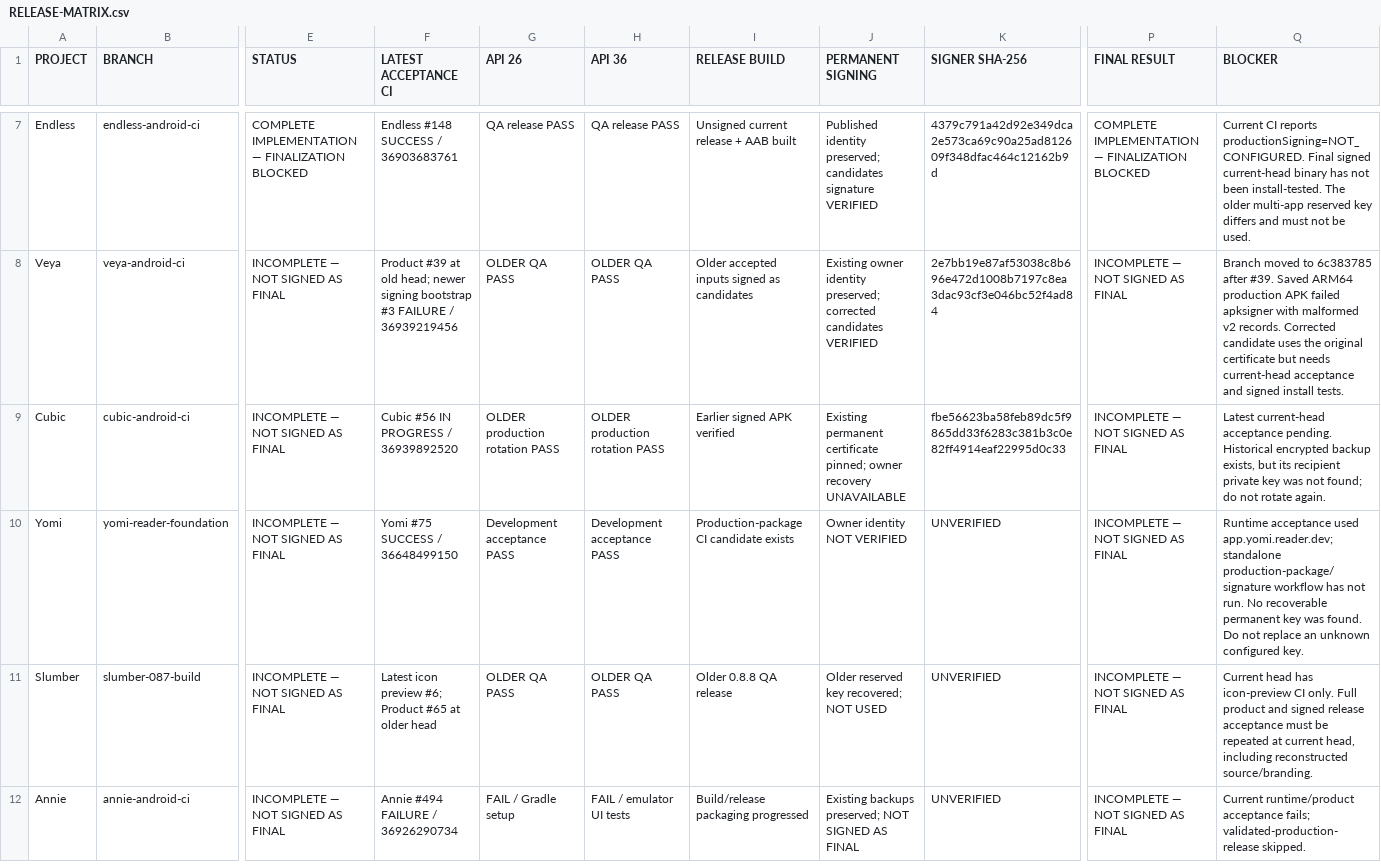
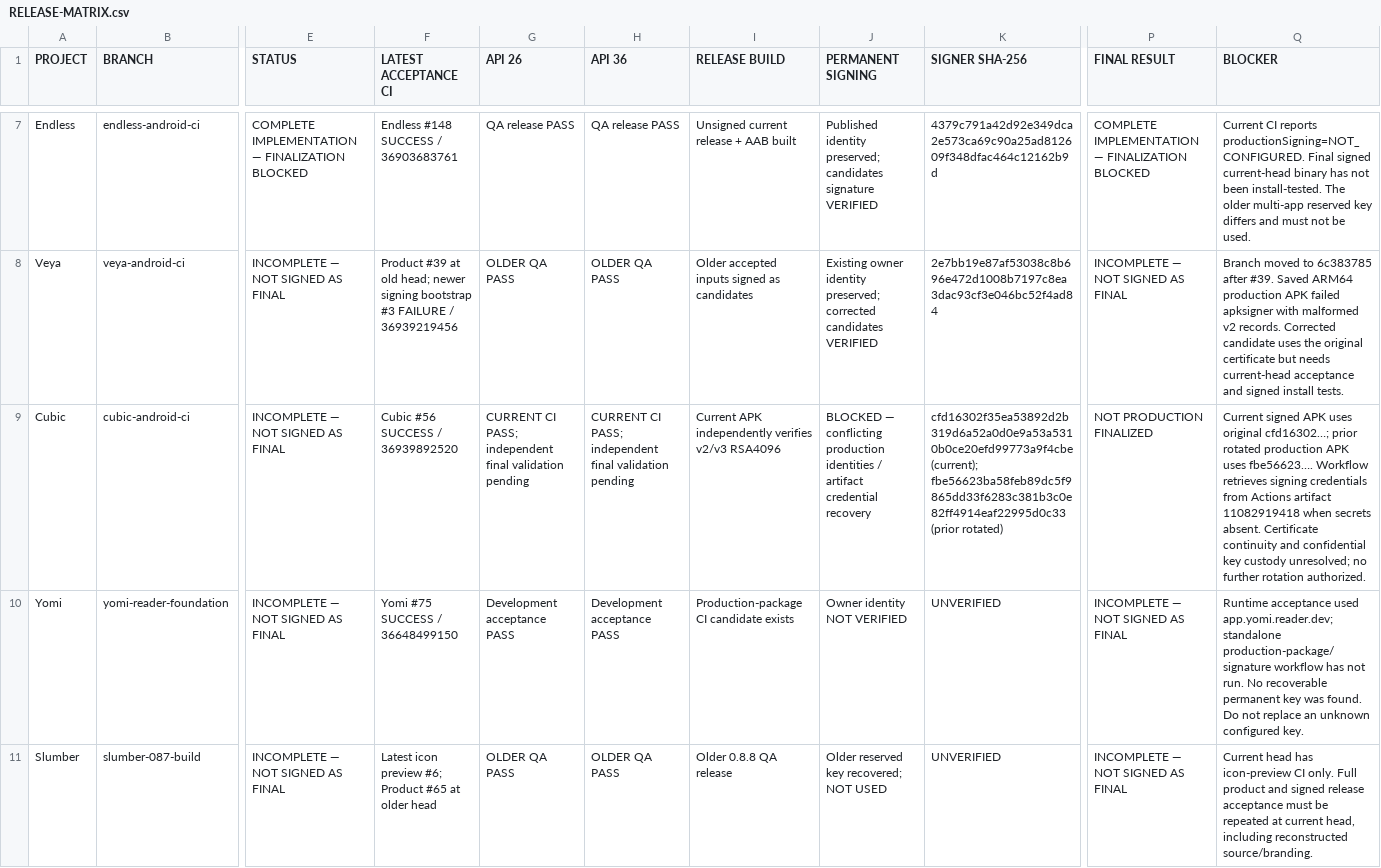
Before and after one commit to Tomex777/Build, a CSV file: release-audit/RELEASE-MATRIX.csv, drawn as a sheet; only a part is shown, gaps mark what is left out; the shorter side is filled out with more unchanged rows; the diff names each change by its address in the sheet, - before the commit and + after, or states it on an @@ line.

Commit message:
Record latest Cubic success and production signing identity conflict

```diff
--- a/release-audit/RELEASE-MATRIX.csv
+++ b/release-audit/RELEASE-MATRIX.csv
-F9 (LATEST ACCEPTANCE CI): Cubic #56 IN PROGRESS / 36939892520
+F9 (LATEST ACCEPTANCE CI): Cubic #56 SUCCESS / 36939892520
-G9 (API 26): OLDER production rotation PASS
+G9 (API 26): CURRENT CI PASS; independent final validation pending
-H9 (API 36): OLDER production rotation PASS
+H9 (API 36): CURRENT CI PASS; independent final validation pending
-I9 (RELEASE BUILD): Earlier signed APK verified
+I9 (RELEASE BUILD): Current APK independently verifies v2/v3 RSA4096
-J9 (PERMANENT SIGNING): Existing permanent certificate pinned; owner recovery UNAVAILABLE
+J9 (PERMANENT SIGNING): BLOCKED — conflicting production identities / artifact credential recovery
-K9 (SIGNER SHA-256): fbe56623ba58feb89dc5f9865dd33f6283c381b3c0e82ff4914eaf22995d0c33
+K9 (SIGNER SHA-256): cfd16302f35ea53892d2b319d6a52a0d0e9a53a5310b0ce20efd99773a9f4cbe (current); fbe56623ba58feb89dc5f9865dd33f6283c381b3c0e82ff4914eaf22995d0c33 (prior rotated)
-P9 (FINAL RESULT): INCOMPLETE — NOT SIGNED AS FINAL
+P9 (FINAL RESULT): NOT PRODUCTION FINALIZED
-Q9 (BLOCKER): Latest current-head acceptance pending. Historical encrypted backup exists, but its recipient private key was not found; do not rotate again.
+Q9 (BLOCKER): Current signed APK uses original cfd16302…; prior rotated production APK uses fbe56623…. Workflow retrieves signing credentials from Actions artifact 11082919418 when secrets absent. Certificate continuity and confidential key custody unresolved; no further rotation authorized.
```
Also changed, not shown: 2 other files.
